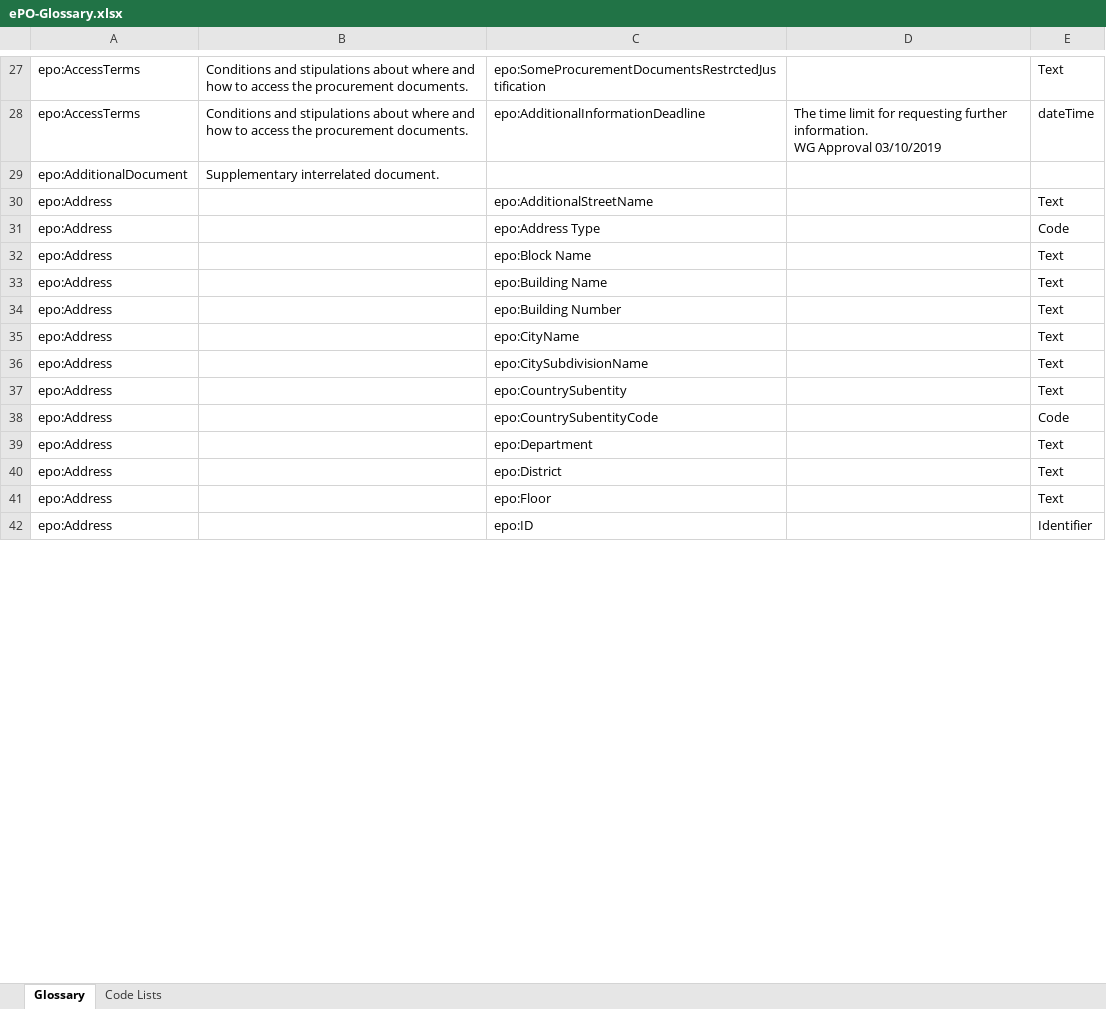
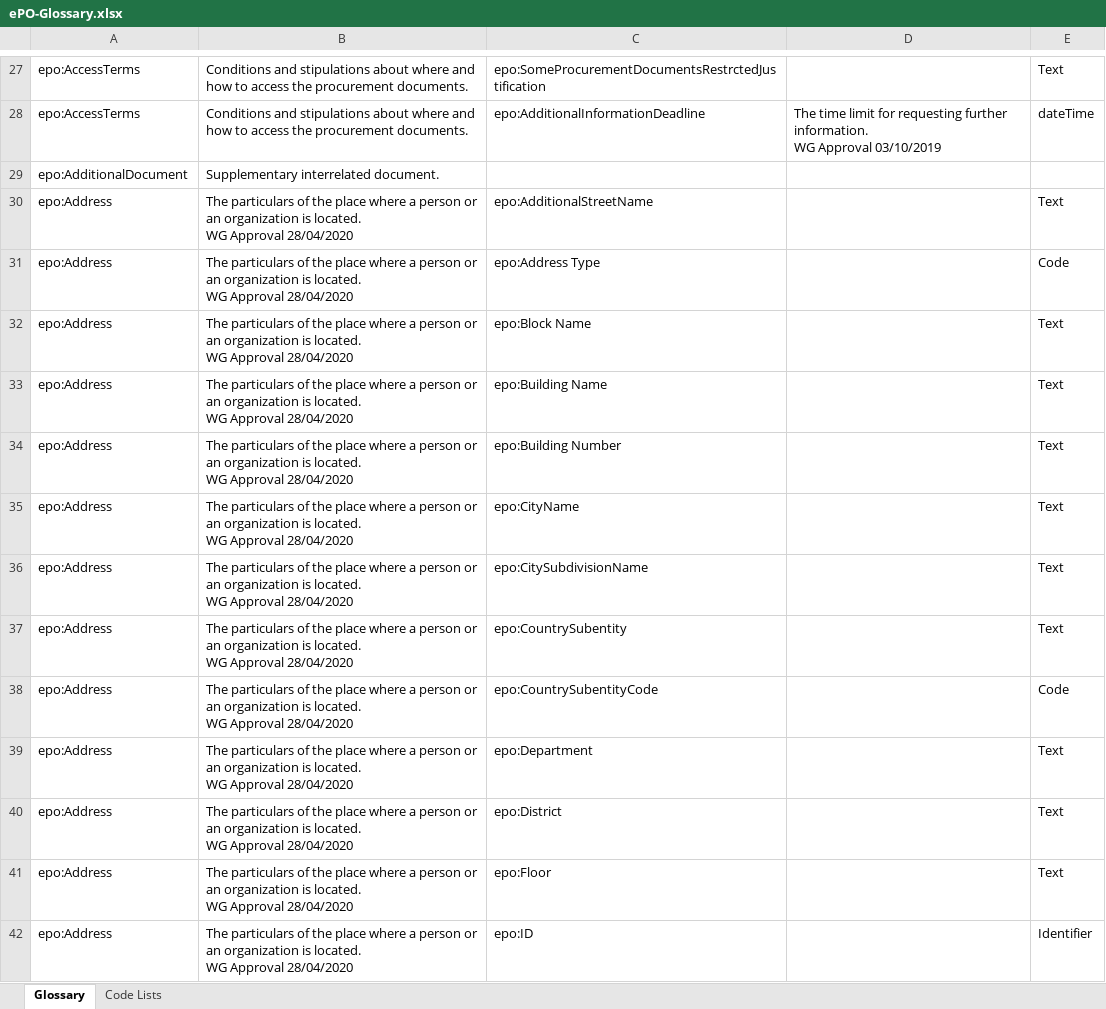
Before and after one commit to OP-TED/ePO, an Excel workbook: v2.0.1/02-Glossary/ePO-Glossary.xlsx, sheet Glossary, drawn as a sheet; only a part is shown, gaps mark what is left out; values as stored, in another font and other column widths than the file's, no borders; table styles not drawn; ↵ is a line break in a cell; the diff covers the shown part only; the diff names each change by its address in the sheet, - before the commit and + after, or states it on an @@ line.

```diff
--- a/v2.0.1/02-Glossary/ePO-Glossary.xlsx (sheet Glossary)
+++ b/v2.0.1/02-Glossary/ePO-Glossary.xlsx (sheet Glossary)
-B30:B42: (empty)
+B30:B42: The particulars of the place where a person or an organization is located. ↵ WG Approval 28/04/2020
```
Also changed, not shown: 56 edited cells elsewhere in this sheet, 3 other files.
